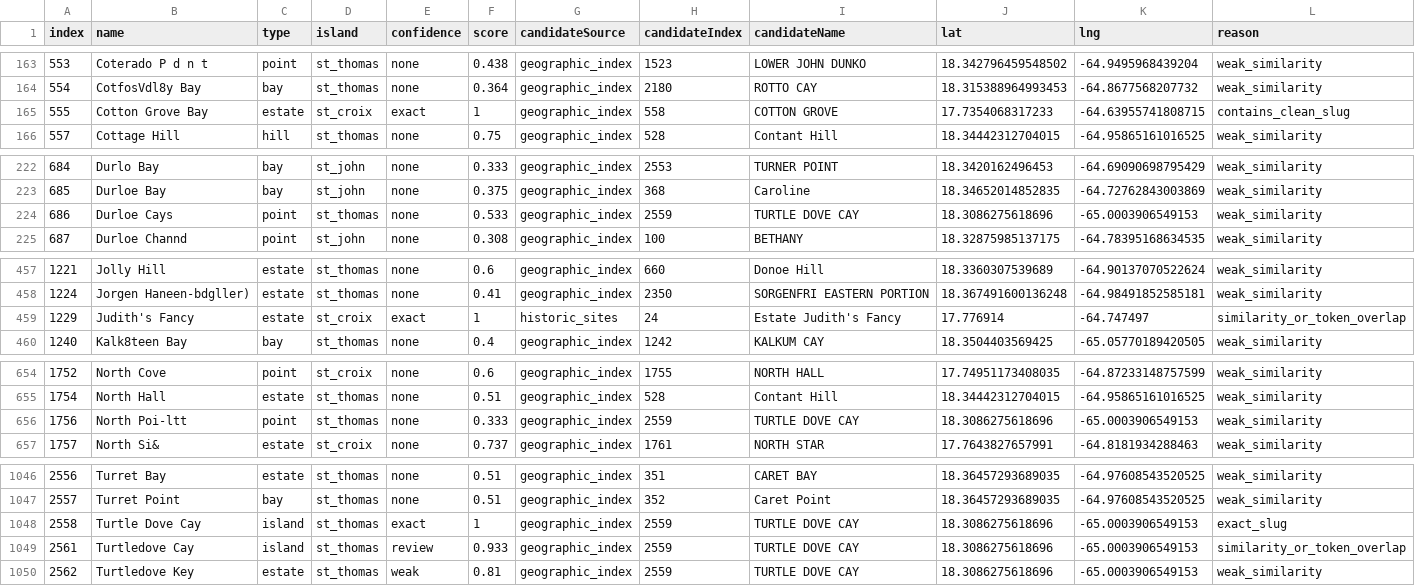
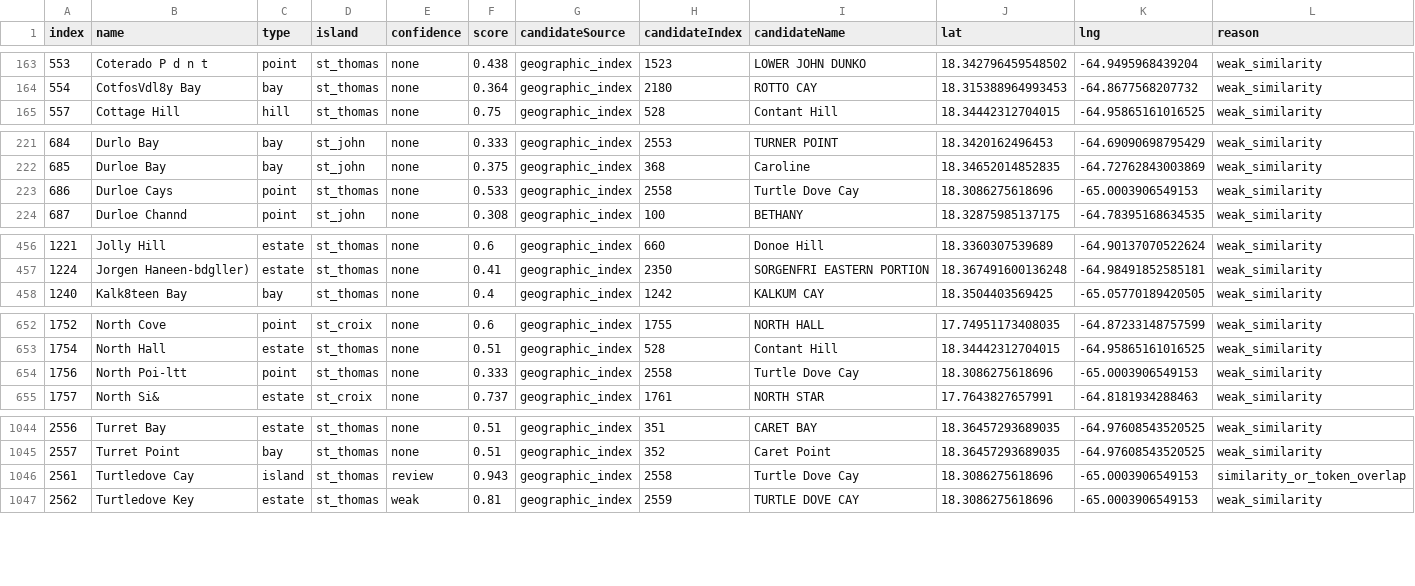
Before and after one commit to Ovando1976/VI-Guide, a CSV file: reports/geographic-index-coordinate-candidates-full.csv, drawn as a sheet; only a part is shown, gaps mark what is left out.

```diff
--- a/reports/geographic-index-coordinate-candidates-full.csv
+++ b/reports/geographic-index-coordinate-candidates-full.csv
@@ -164,3 +164,2 @@ index,name,type,island,confidence,score,candidateSource,candidateIndex,candidate
 554,CotfosVdl8y Bay,bay,st_thomas,none,0.364,geographic_index,2180,ROTTO CAY,18.315388964993453,-64.8677568207732,weak_similarity
-555,Cotton Grove Bay,estate,st_croix,exact,1,geographic_index,558,COTTON GROVE,17.7354068317233,-64.63955741808715,contains_clean_slug
 557,Cottage Hill,hill,st_thomas,none,0.75,geographic_index,528,Contant Hill,18.34442312704015,-64.95865161016525,weak_similarity
@@ -223,3 +222,3 @@ index,name,type,island,confidence,score,candidateSource,candidateIndex,candidate
 685,Durloe Bay,bay,st_john,none,0.375,geographic_index,368,Caroline,18.34652014852835,-64.72762843003869,weak_similarity
-686,Durloe Cays,point,st_thomas,none,0.533,geographic_index,2559,TURTLE DOVE CAY,18.3086275618696,-65.0003906549153,weak_similarity
+686,Durloe Cays,point,st_thomas,none,0.533,geographic_index,2558,Turtle Dove Cay,18.3086275618696,-65.0003906549153,weak_similarity
 687,Durloe Channd,point,st_john,none,0.308,geographic_index,100,BETHANY,18.32875985137175,-64.78395168634535,weak_similarity
@@ -458,3 +457,2 @@ index,name,type,island,confidence,score,candidateSource,candidateIndex,candidate
 1224,Jorgen Haneen-bdgller),estate,st_thomas,none,0.41,geographic_index,2350,SORGENFRI EASTERN PORTION,18.367491600136248,-64.98491852585181,weak_similarity
-1229,Judith's Fancy,estate,st_croix,exact,1,historic_sites,24,Estate Judith's Fancy,17.776914,-64.747497,similarity_or_token_overlap
 1240,Kalk8teen Bay,bay,st_thomas,none,0.4,geographic_index,1242,KALKUM CAY,18.3504403569425,-65.05770189420505,weak_similarity
@@ -655,3 +653,3 @@ index,name,type,island,confidence,score,candidateSource,candidateIndex,candidate
 1754,North Hall,estate,st_thomas,none,0.51,geographic_index,528,Contant Hill,18.34442312704015,-64.95865161016525,weak_similarity
-1756,North Poi-ltt,point,st_thomas,none,0.333,geographic_index,2559,TURTLE DOVE CAY,18.3086275618696,-65.0003906549153,weak_similarity
+1756,North Poi-ltt,point,st_thomas,none,0.333,geographic_index,2558,Turtle Dove Cay,18.3086275618696,-65.0003906549153,weak_similarity
 1757,North Si&,estate,st_croix,none,0.737,geographic_index,1761,NORTH STAR,17.7643827657991,-64.8181934288463,weak_similarity
@@ -1047,4 +1045,3 @@ index,name,type,island,confidence,score,candidateSource,candidateIndex,candidate
 2557,Turret Point,bay,st_thomas,none,0.51,geographic_index,352,Caret Point,18.36457293689035,-64.97608543520525,weak_similarity
-2558,Turtle Dove Cay,island,st_thomas,exact,1,geographic_index,2559,TURTLE DOVE CAY,18.3086275618696,-65.0003906549153,exact_slug
-2561,Turtledove Cay,island,st_thomas,review,0.933,geographic_index,2559,TURTLE DOVE CAY,18.3086275618696,-65.0003906549153,similarity_or_token_overlap
+2561,Turtledove Cay,island,st_thomas,review,0.943,geographic_index,2558,Turtle Dove Cay,18.3086275618696,-65.0003906549153,similarity_or_token_overlap
 2562,Turtledove Key,estate,st_thomas,weak,0.81,geographic_index,2559,TURTLE DOVE CAY,18.3086275618696,-65.0003906549153,weak_similarity
```
Also changed, not shown: reports/geographic-index-missing-coordinate-triage.csv, 8 other files.
